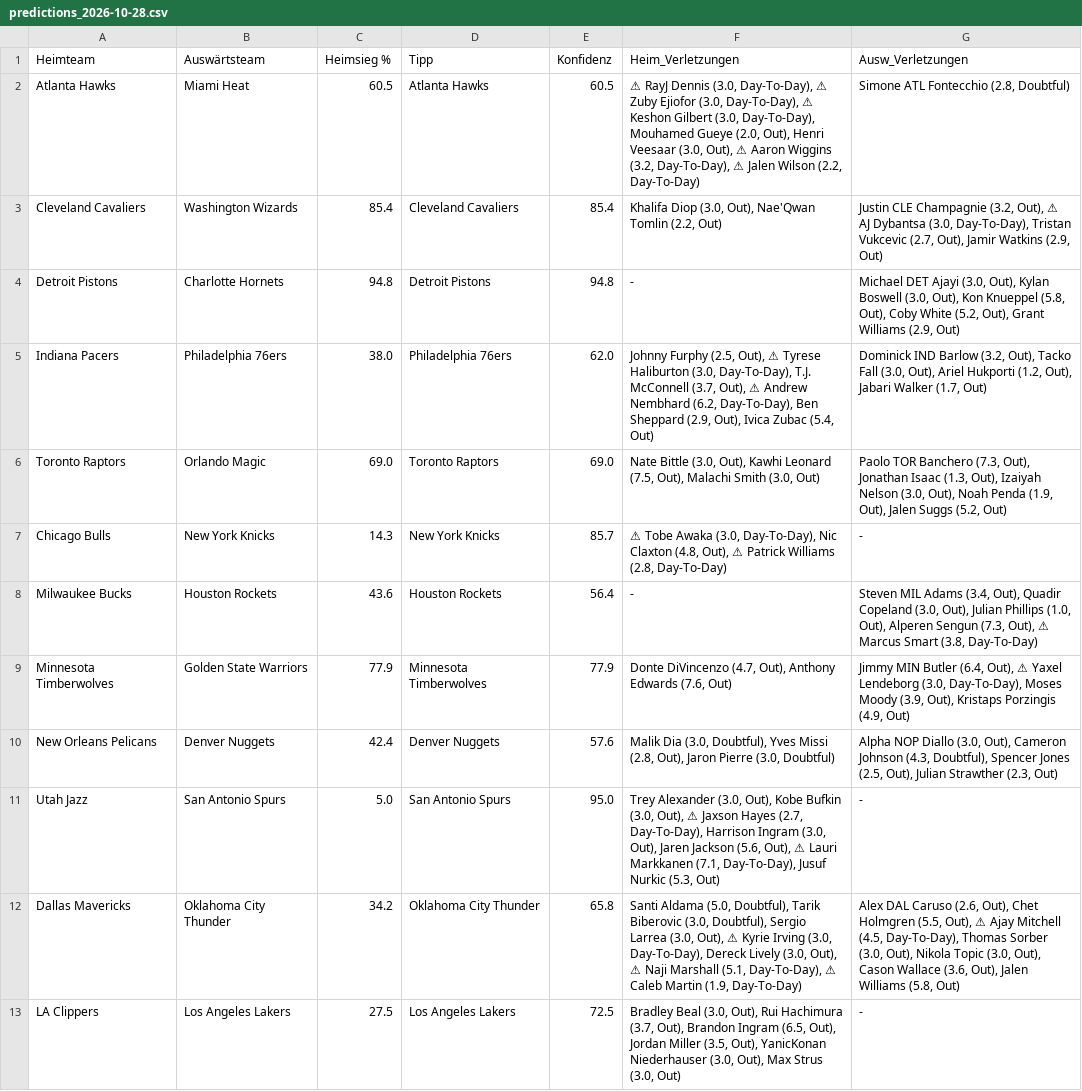
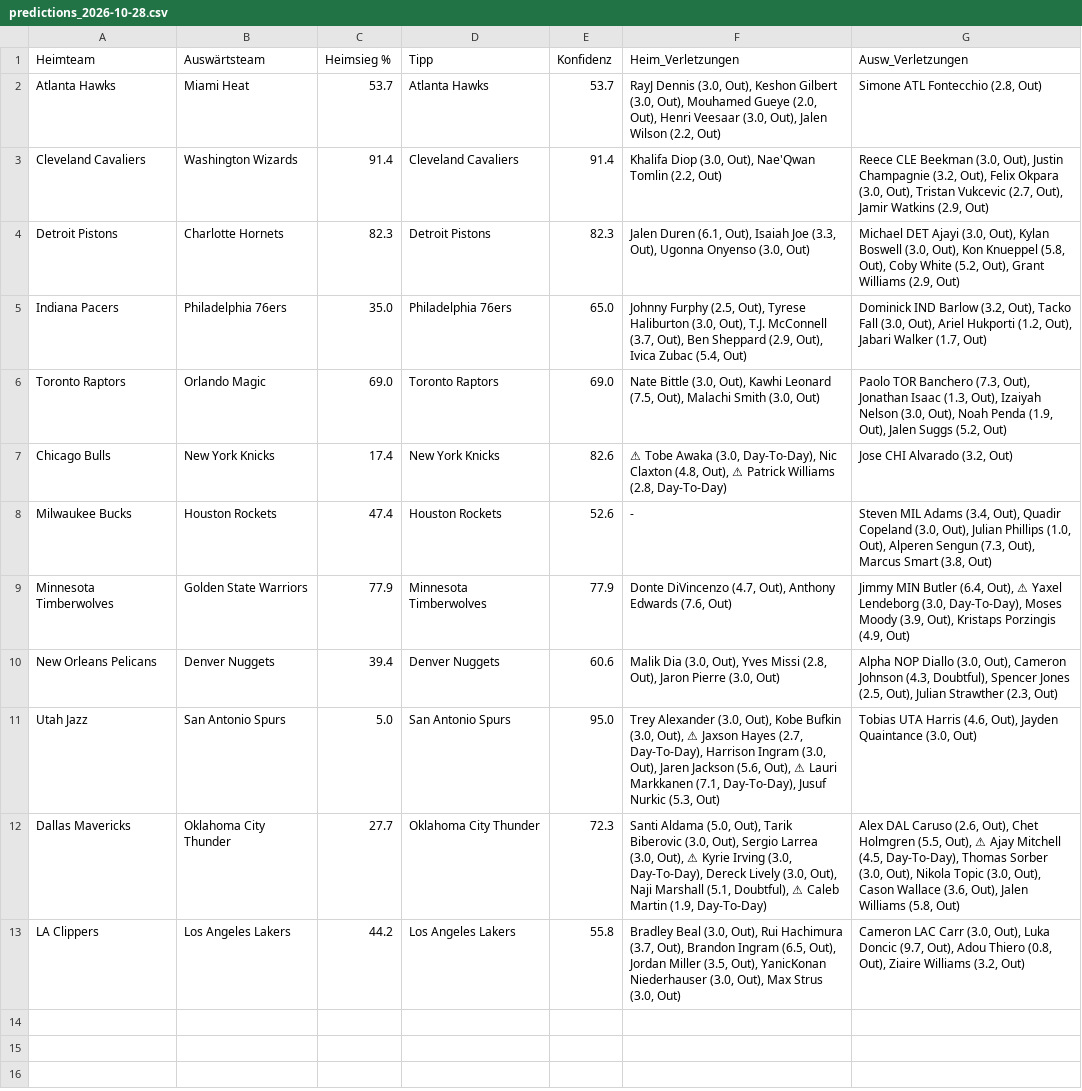
Before and after one commit to aalauge/NBA-Vorhersagen, a CSV file: results/predictions_2026-10-28.csv, drawn as a sheet; the diff names each change by its address in the sheet, - before the commit and + after, or states it on an @@ line.

```diff
--- a/results/predictions_2026-10-28.csv
+++ b/results/predictions_2026-10-28.csv
-C2 (Heimsieg %): 60.5
+C2 (Heimsieg %): 53.7
-E2 (Konfidenz): 60.5
+E2 (Konfidenz): 53.7
-F2 (Heim_Verletzungen): ⚠ RayJ Dennis (3.0, Day-To-Day), ⚠ Zuby Ejiofor (3.0, Day-To-Day), ⚠ Keshon Gilbert (3.0, Day-To-Day), Mouhamed Gueye (2.0, Out), Henri Veesaar (3.0, Out), ⚠ Aaron Wiggins (3.2, Day-To-Day), ⚠ Jalen Wilson (2.2, Day-To-Day)
+F2 (Heim_Verletzungen): RayJ Dennis (3.0, Out), Keshon Gilbert (3.0, Out), Mouhamed Gueye (2.0, Out), Henri Veesaar (3.0, Out), Jalen Wilson (2.2, Out)
-G2 (Ausw_Verletzungen): Simone ATL Fontecchio (2.8, Doubtful)
+G2 (Ausw_Verletzungen): Simone ATL Fontecchio (2.8, Out)
-C3 (Heimsieg %): 85.4
+C3 (Heimsieg %): 91.4
-E3 (Konfidenz): 85.4
+E3 (Konfidenz): 91.4
-G3 (Ausw_Verletzungen): Justin CLE Champagnie (3.2, Out), ⚠ AJ Dybantsa (3.0, Day-To-Day), Tristan Vukcevic…
+G3 (Ausw_Verletzungen): Reece CLE Beekman (3.0, Out), Justin Champagnie (3.2, Out), Felix Okpara (3.0, Out), Tristan Vukcevic…
-C4 (Heimsieg %): 94.8
+C4 (Heimsieg %): 82.3
-E4 (Konfidenz): 94.8
+E4 (Konfidenz): 82.3
-F4 (Heim_Verletzungen): -
+F4 (Heim_Verletzungen): Jalen Duren (6.1, Out), Isaiah Joe (3.3, Out), Ugonna Onyenso (3.0, Out)
-C5 (Heimsieg %): 38.0
+C5 (Heimsieg %): 35.0
-E5 (Konfidenz): 62.0
+E5 (Konfidenz): 65.0
-F5 (Heim_Verletzungen): …(2.5, Out), ⚠ Tyrese Haliburton (3.0, Day-To-Day), T.J. McConnell (3.7, Out), ⚠ Andrew Nembhard (6.2, Day-To-Day), Ben Sheppard…
+F5 (Heim_Verletzungen): …(2.5, Out), Tyrese Haliburton (3.0, Out), T.J. McConnell (3.7, Out), Ben Sheppard…
-C7 (Heimsieg %): 14.3
+C7 (Heimsieg %): 17.4
-E7 (Konfidenz): 85.7
+E7 (Konfidenz): 82.6
-G7 (Ausw_Verletzungen): -
+G7 (Ausw_Verletzungen): Jose CHI Alvarado (3.2, Out)
-C8 (Heimsieg %): 43.6
+C8 (Heimsieg %): 47.4
-E8 (Konfidenz): 56.4
+E8 (Konfidenz): 52.6
-G8 (Ausw_Verletzungen): …(7.3, Out), ⚠ Marcus Smart (3.8, Day-To-Day)
+G8 (Ausw_Verletzungen): …(7.3, Out), Marcus Smart (3.8, Out)
-C10 (Heimsieg %): 42.4
+C10 (Heimsieg %): 39.4
-E10 (Konfidenz): 57.6
+E10 (Konfidenz): 60.6
-F10 (Heim_Verletzungen): …Dia (3.0, Doubtful), Yves Missi (2.8, Out), Jaron Pierre (3.0, Doubtful)
+F10 (Heim_Verletzungen): …Dia (3.0, Out), Yves Missi (2.8, Out), Jaron Pierre (3.0, Out)
-G11 (Ausw_Verletzungen): -
+G11 (Ausw_Verletzungen): Tobias UTA Harris (4.6, Out), Jayden Quaintance (3.0, Out)
-C12 (Heimsieg %): 34.2
+C12 (Heimsieg %): 27.7
-E12 (Konfidenz): 65.8
+E12 (Konfidenz): 72.3
-F12 (Heim_Verletzungen): …Aldama (5.0, Doubtful), Tarik Biberovic (3.0, Doubtful), Sergio Larrea (3.0, Out), ⚠ Kyrie Irving (3.0, Day-To-Day), Dereck Lively (3.0, Out), ⚠ Naji Marshall (5.1, Day-To-Day), ⚠ Caleb…
+F12 (Heim_Verletzungen): …Aldama (5.0, Out), Tarik Biberovic (3.0, Out), Sergio Larrea (3.0, Out), ⚠ Kyrie Irving (3.0, Day-To-Day), Dereck Lively (3.0, Out), Naji Marshall (5.1, Doubtful), ⚠ Caleb…
-C13 (Heimsieg %): 27.5
+C13 (Heimsieg %): 44.2
-E13 (Konfidenz): 72.5
+E13 (Konfidenz): 55.8
-G13 (Ausw_Verletzungen): -
+G13 (Ausw_Verletzungen): Cameron LAC Carr (3.0, Out), Luka Doncic (9.7, Out), Adou Thiero (0.8, Out), Ziaire Williams (3.2, Out)
```
